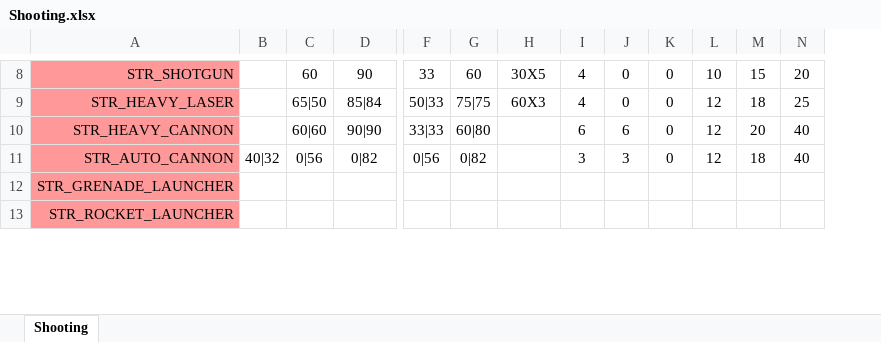
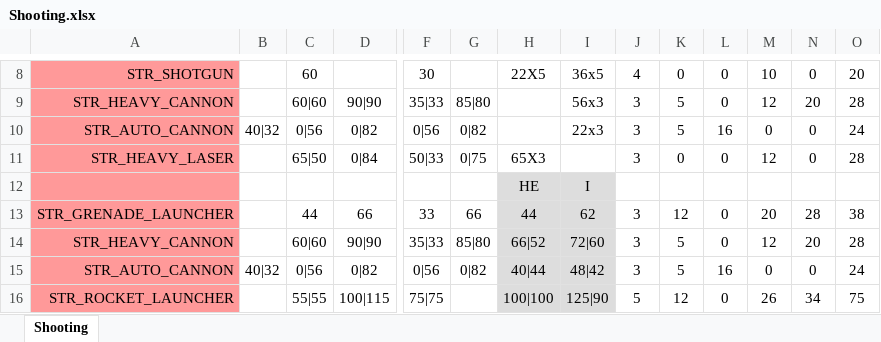
Before and after one commit to CanadianBeaver/AwesomeGuns, an Excel workbook: Descriptions/Shooting.xlsx, sheet Shooting, drawn as a sheet; only a part is shown, gaps mark what is left out; values as stored, in another font and other column widths than the file's, no borders; removed rows and columns are numbered as before the commit, all else as after; rows hold the shown columns only; the diff covers the shown part only; the diff names each change by its address in the sheet, - before the commit and + after, or states it on an @@ line.

Commit message:
shooting

```diff
--- a/Descriptions/Shooting.xlsx (sheet Shooting)
+++ b/Descriptions/Shooting.xlsx (sheet Shooting)
+column I, row 8: 36x5; rows 14-15: 72|60 | 48|42
-D8: 90
+D8: (empty)
-F8: 33
+F8: 30
-G8: 60
+G8: (empty)
-H8: 30X5
+H8: 22X5
-N8: 15
+N8: 0
+row 9: STR_HEAVY_CANNON |  | 60|60 | 90|90 | 35|33 | 85|80 |  | 56x3 | 3 | 5 | 0 | 12 | 20 | 28
+row 10: STR_AUTO_CANNON | 40|32 | 0|56 | 0|82 | 0|56 | 0|82 |  | 22x3 | 3 | 5 | 16 | 0 | 0 | 24
-D11: 85|84
+D11: 0|84
-G11: 75|75
+G11: 0|75
-H11: 60X3
+H11: 65X3
-J11: 4
+J11: 3
-N11: 18
+N11: 0
-O11: 25
+O11: 28
+row 12:  |  |  |  |  |  | HE | I
+row 13: STR_GRENADE_LAUNCHER |  | 44 | 66 | 33 | 66 | 44 | 62 | 3 | 12 | 0 | 20 | 28 | 38
-F14: 33|33
+F14: 35|33
-G14: 60|80
+G14: 85|80
-H14: (empty)
+H14: 66|52
-H14:H15 fill: none
+H14:H15 fill: #DDDDDD
-J14: 6
+J14: 3
-K14: 6
+K14: 5
-O14: 40
+O14: 28
-H15: (empty)
+H15: 40|44
-K15: 3
+K15: 5
-L15: 0
+L15: 16
-M15: 12
+M15: 0
-N15: 18
+N15: 0
-O15: 40
+O15: 24
-row 12: STR_GRENADE_LAUNCHER
-row 13: STR_ROCKET_LAUNCHER
+row 16: STR_ROCKET_LAUNCHER |  | 55|55 | 100|115 | 75|75 |  | 100|100 | 125|90 | 5 | 12 | 0 | 26 | 34 | 75
```
Also changed, not shown: 4 added rows, 3 removed rows and 56 edited cells elsewhere in this sheet, 1 other file.
